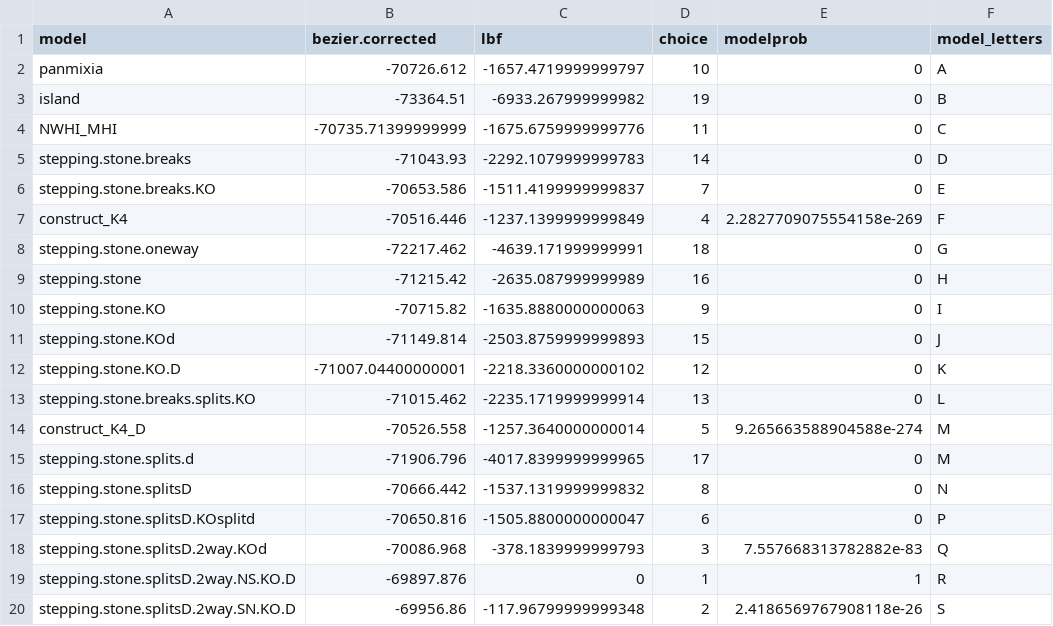
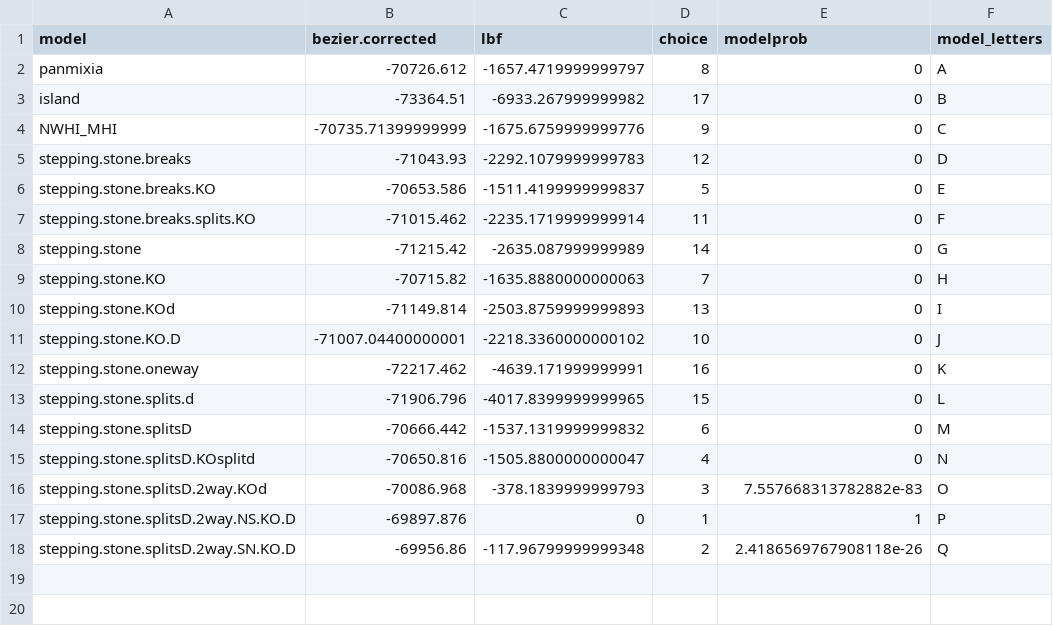
Before and after one commit to ericcrandall/Palythoa_tuberculosa, a CSV file: tables/final_model_table.csv, drawn as a sheet.

```diff
--- a/tables/final_model_table.csv
+++ b/tables/final_model_table.csv
@@ -1,20 +1,18 @@
 model,bezier.corrected,lbf,choice,modelprob,model_letters
-panmixia,-70726.612,-1657.4719999999797,10,0,A
-island,-73364.51,-6933.267999999982,19,0,B
-NWHI_MHI,-70735.71399999999,-1675.6759999999776,11,0,C
-stepping.stone.breaks,-71043.93,-2292.1079999999783,14,0,D
-stepping.stone.breaks.KO,-70653.586,-1511.4199999999837,7,0,E
-construct_K4,-70516.446,-1237.1399999999849,4,2.2827709075554158e-269,F
-stepping.stone.oneway,-72217.462,-4639.171999999991,18,0,G
-stepping.stone,-71215.42,-2635.087999999989,16,0,H
-stepping.stone.KO,-70715.82,-1635.8880000000063,9,0,I
-stepping.stone.KOd,-71149.814,-2503.8759999999893,15,0,J
-stepping.stone.KO.D,-71007.04400000001,-2218.3360000000102,12,0,K
-stepping.stone.breaks.splits.KO,-71015.462,-2235.1719999999914,13,0,L
-construct_K4_D,-70526.558,-1257.3640000000014,5,9.265663588904588e-274,M
-stepping.stone.splits.d,-71906.796,-4017.8399999999965,17,0,M
-stepping.stone.splitsD,-70666.442,-1537.1319999999832,8,0,N
-stepping.stone.splitsD.KOsplitd,-70650.816,-1505.8800000000047,6,0,P
-stepping.stone.splitsD.2way.KOd,-70086.968,-378.1839999999793,3,7.557668313782882e-83,Q
-stepping.stone.splitsD.2way.NS.KO.D,-69897.876,0,1,1,R
-stepping.stone.splitsD.2way.SN.KO.D,-69956.86,-117.96799999999348,2,2.4186569767908118e-26,S
+panmixia,-70726.612,-1657.4719999999797,8,0,A
+island,-73364.51,-6933.267999999982,17,0,B
+NWHI_MHI,-70735.71399999999,-1675.6759999999776,9,0,C
+stepping.stone.breaks,-71043.93,-2292.1079999999783,12,0,D
+stepping.stone.breaks.KO,-70653.586,-1511.4199999999837,5,0,E
+stepping.stone.breaks.splits.KO,-71015.462,-2235.1719999999914,11,0,F
+stepping.stone,-71215.42,-2635.087999999989,14,0,G
+stepping.stone.KO,-70715.82,-1635.8880000000063,7,0,H
+stepping.stone.KOd,-71149.814,-2503.8759999999893,13,0,I
+stepping.stone.KO.D,-71007.04400000001,-2218.3360000000102,10,0,J
+stepping.stone.oneway,-72217.462,-4639.171999999991,16,0,K
+stepping.stone.splits.d,-71906.796,-4017.8399999999965,15,0,L
+stepping.stone.splitsD,-70666.442,-1537.1319999999832,6,0,M
+stepping.stone.splitsD.KOsplitd,-70650.816,-1505.8800000000047,4,0,N
+stepping.stone.splitsD.2way.KOd,-70086.968,-378.1839999999793,3,7.557668313782882e-83,O
+stepping.stone.splitsD.2way.NS.KO.D,-69897.876,0,1,1,P
+stepping.stone.splitsD.2way.SN.KO.D,-69956.86,-117.96799999999348,2,2.4186569767908118e-26,Q
```
Also changed, not shown: IBD/Ptuberculosa_Fst_SNPs_qvaluesInUpper.csv, 44 other files.
